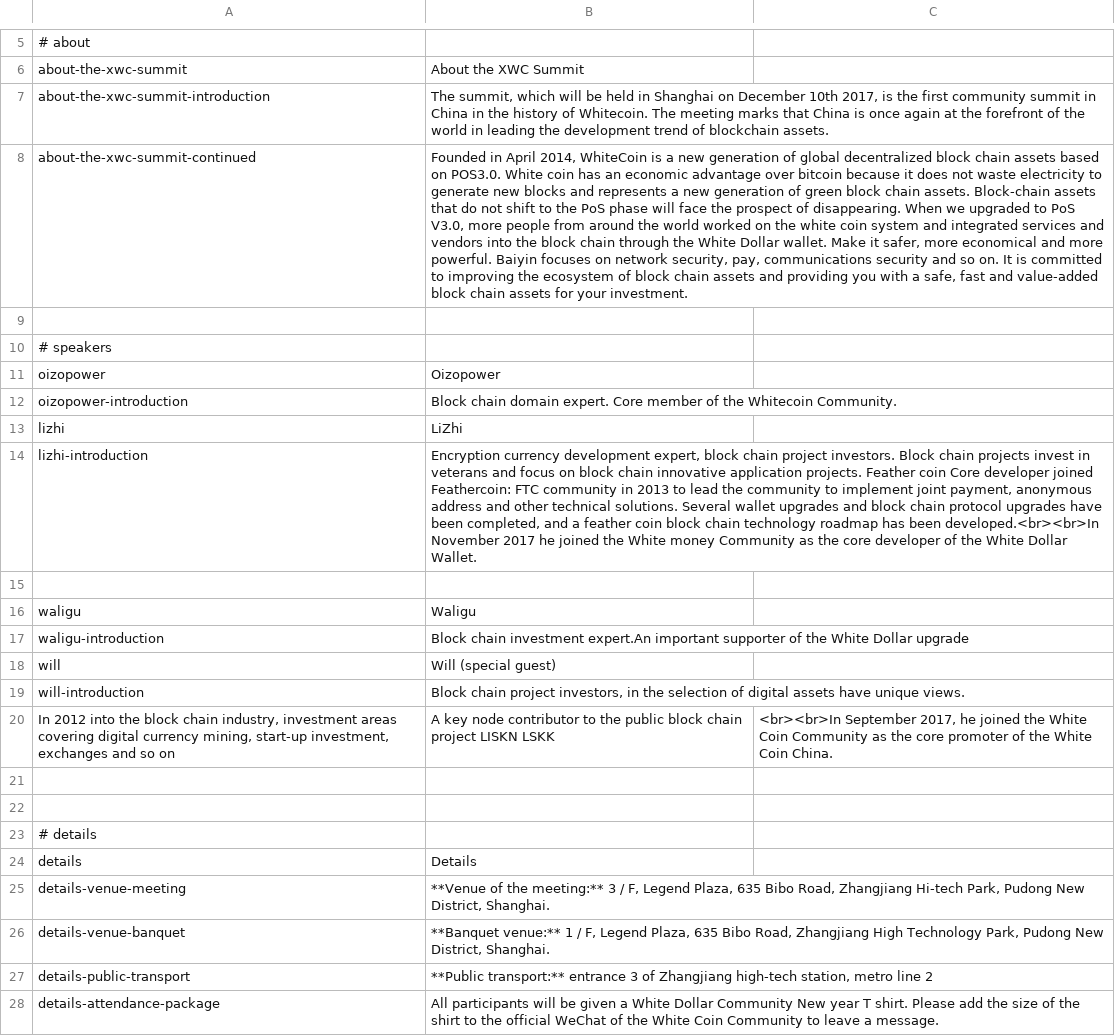
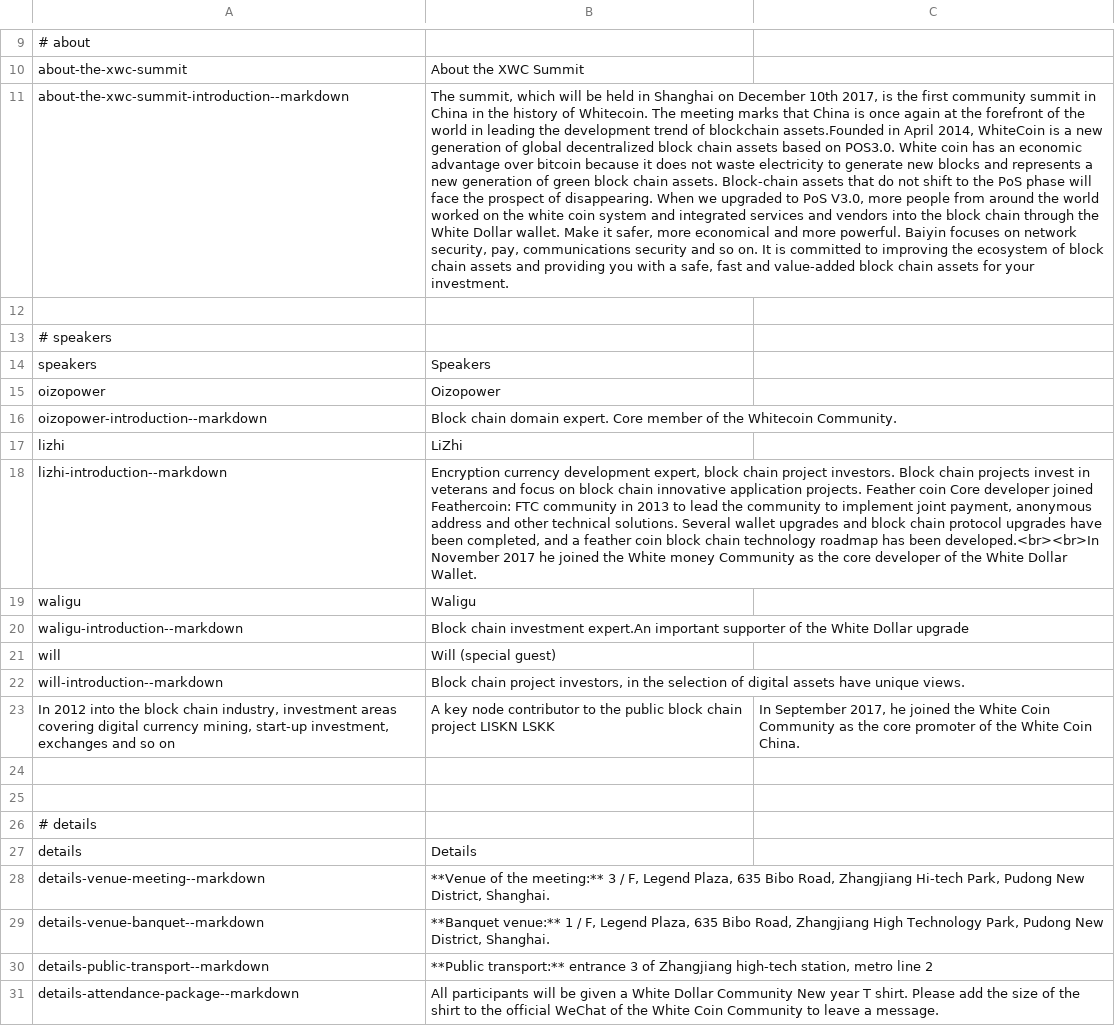
Before and after one commit to MartijnOud/XWC-Summit-China-2017, a CSV file: locale/en/en.csv, drawn as a sheet; only a part is shown, gaps mark what is left out; removed rows and columns are numbered as before the commit, all else as after; the diff covers the shown part only; the diff names each change by its address in the sheet, - before the commit and + after, or states it on an @@ line.

```diff
--- a/locale/en/en.csv
+++ b/locale/en/en.csv
-A11: about-the-xwc-summit-introduction
+A11: about-the-xwc-summit-introduction--markdown
-B11: …of blockchain assets.
+B11: …of blockchain assets.Founded in April 2014, WhiteCoin is a new generation of global decentralized block chain assets based on POS3.0. White coin has an economic advantage over bitcoin because it does not waste electricity to generate new blocks and represents a new generation of green block chain assets. Block-chain assets that do not shift to the PoS phase will face the prospect of disappearing. When we upgraded to PoS V3.0, more people from around the world worked on the white coin system and integrated services and vendors into the block chain through the White Dollar wallet. Make it safer, more economical and more powerful. Baiyin focuses on network security, pay, communications security and so on. It is committed to improving the ecosystem of block chain assets and providing you with a safe, fast and value-added block chain assets for your investment.
-row 8: about-the-xwc-summit-continued | Founded in April 2014, WhiteCoin is a new generation of global decentralized block chain assets based on POS3.0. White coin has an economic advantage over bitcoin because it does not waste electricity to generate new blocks and represents a new generation of green block chain assets. Block-chain assets that do not shift to the PoS phase will face the prospect of disappearing. When we upgraded to PoS V3.0, more people from around the world worked on the white coin system and integrated services and vendors into the block chain through the White Dollar wallet. Make it safer, more economical and more powerful. Baiyin focuses on network security, pay, communications security and so on. It is committed to improving the ecosystem of block chain assets and providing you with a safe, fast and value-added block chain assets for your investment.
+row 14: speakers | Speakers
-A16: oizopower-introduction
+A16: oizopower-introduction--markdown
-A18: lizhi-introduction
+A18: lizhi-introduction--markdown
-row 15: (empty)
-A20: waligu-introduction
+A20: waligu-introduction--markdown
-A22: will-introduction
+A22: will-introduction--markdown
-C23: <br><br>In September 2017,…
+C23: In September 2017,…
-A28: details-venue-meeting
+A28: details-venue-meeting--markdown
-A29: details-venue-banquet
+A29: details-venue-banquet--markdown
-A30: details-public-transport
+A30: details-public-transport--markdown
-A31: details-attendance-package
+A31: details-attendance-package--markdown
```
Also changed, not shown: 4 added rows elsewhere in this file, 3 other files.
